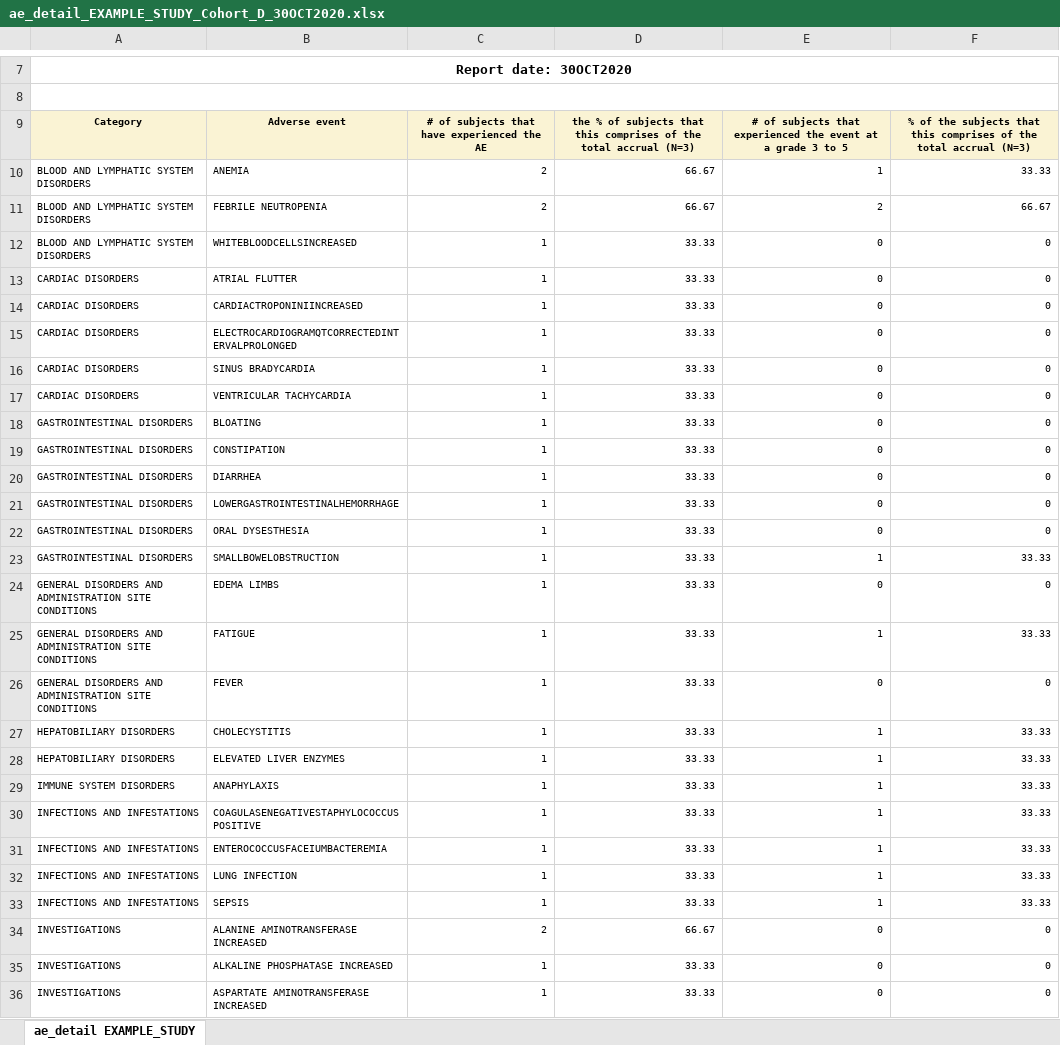
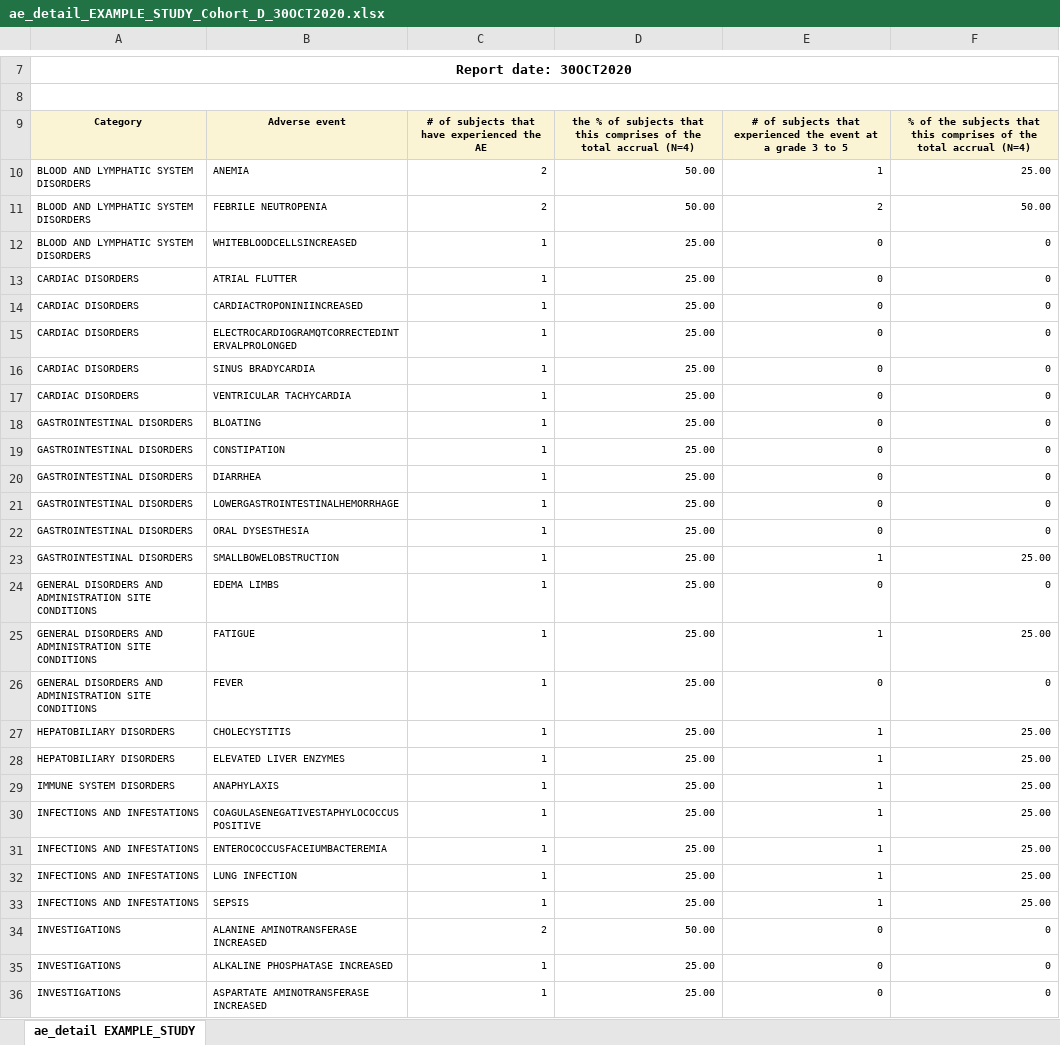
Before and after one commit to biostatsPMH/BiostatsUHNplus, an Excel workbook: man/tables/ae_detail_EXAMPLE_STUDY_Cohort_D_30OCT2020.xlsx, sheet ae_detail EXAMPLE_STUDY, drawn as a sheet; only a part is shown, gaps mark what is left out; values as stored, in another font and other column widths than the file's, no borders; the diff covers the shown part only; the diff names each change by its address in the sheet, - before the commit and + after, or states it on an @@ line.

```diff
--- a/man/tables/ae_detail_EXAMPLE_STUDY_Cohort_D_30OCT2020.xlsx (sheet ae_detail EXAMPLE_STUDY)
+++ b/man/tables/ae_detail_EXAMPLE_STUDY_Cohort_D_30OCT2020.xlsx (sheet ae_detail EXAMPLE_STUDY)
-D9: …total accrual (N=3)
+D9: …total accrual (N=4)
-F9: …total accrual (N=3)
+F9: …total accrual (N=4)
-D10:D11: 66.67
+D10:D11: 50.00
-F10: 33.33
+F10: 25.00
-F11: 66.67
+F11: 50.00
-D12:D33: 33.33
+D12:D33: 25.00
-F23: 33.33
+F23: 25.00
-F25: 33.33
+F25: 25.00
-F27:F33: 33.33
+F27:F33: 25.00
-D34: 66.67
+D34: 50.00
-D35:D36: 33.33
+D35:D36: 25.00
```
Also changed, not shown: 24 edited cells elsewhere in this sheet, man/tables/EXAMPLE_STUDY_AEs_30OCT2020.xlsx, man/tables/ae_detail_EXAMPLE_STUDY_Cohort_A_30OCT2020.xlsx, 11 other files.
